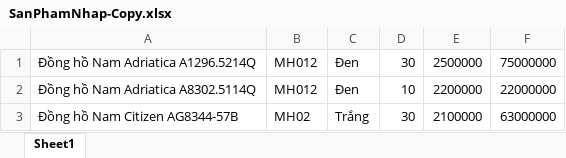
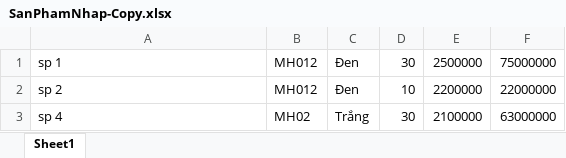
Before and after one commit to yvonneruletheworld/EcommerceWebsite, an Excel workbook: EcommerceWebsite.Admin/SanPhamNhap-Copy.xlsx, sheet Sheet1, drawn as a sheet; values as stored, in another font and other column widths than the file's, no borders; the diff names each change by its address in the sheet, - before the commit and + after, or states it on an @@ line.

```diff
--- a/EcommerceWebsite.Admin/SanPhamNhap-Copy.xlsx (sheet Sheet1)
+++ b/EcommerceWebsite.Admin/SanPhamNhap-Copy.xlsx (sheet Sheet1)
-A1: Đồng hồ Nam Adriatica A1296.5214Q
+A1: sp 1
-A2: Đồng hồ Nam Adriatica A8302.5114Q
+A2: sp 2
-A3: Đồng hồ Nam Citizen AG8344-57B
+A3: sp 4
```
Also changed, not shown: 17 other files.
